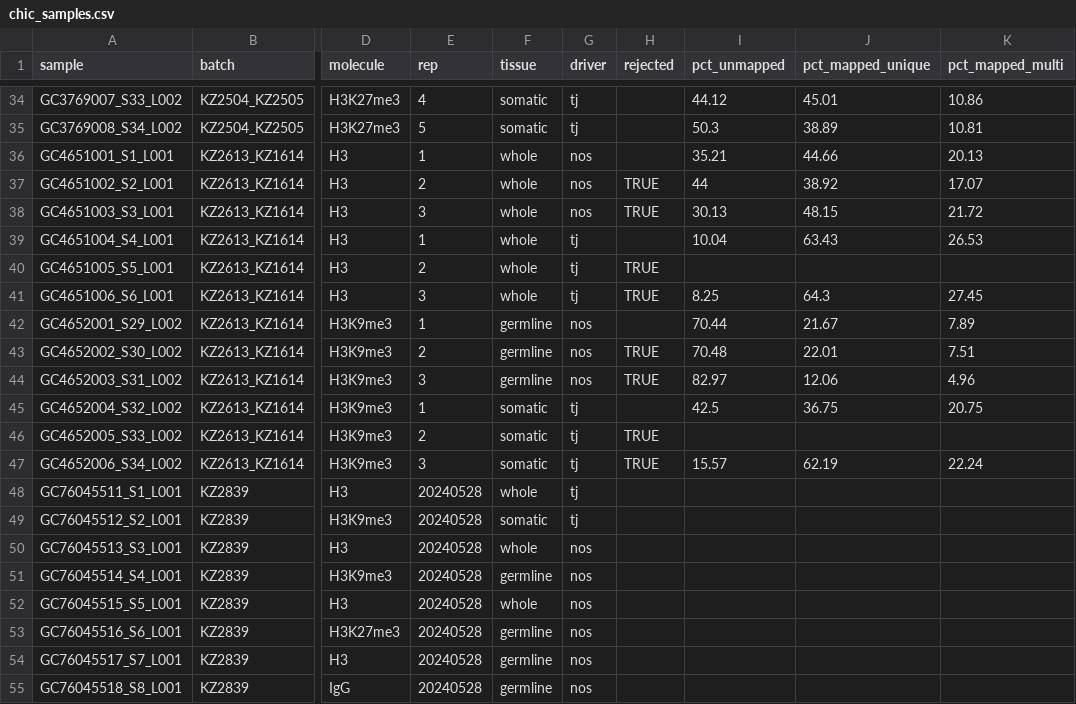
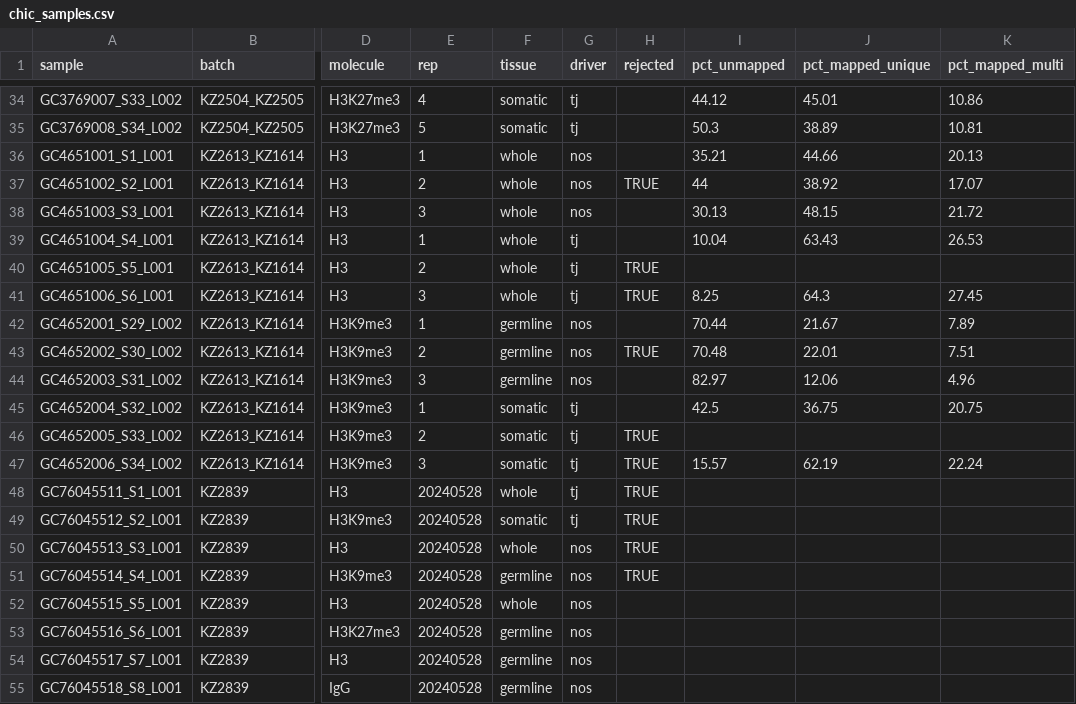
Before and after one commit to ringw/Upd-Germline-Genomics, a CSV file: chic/chic_samples.csv, drawn as a sheet; only a part is shown, gaps mark what is left out; the diff names each change by its address in the sheet, - before the commit and + after, or states it on an @@ line.

Commit message:
Update H3K9 tentative

```diff
--- a/chic/chic_samples.csv
+++ b/chic/chic_samples.csv
-H38 (rejected): TRUE
+H38 (rejected): (empty)
-H44 (rejected): TRUE
+H44 (rejected): (empty)
-H48:H51 (rejected): (empty)
+H48:H51 (rejected): TRUE
```
